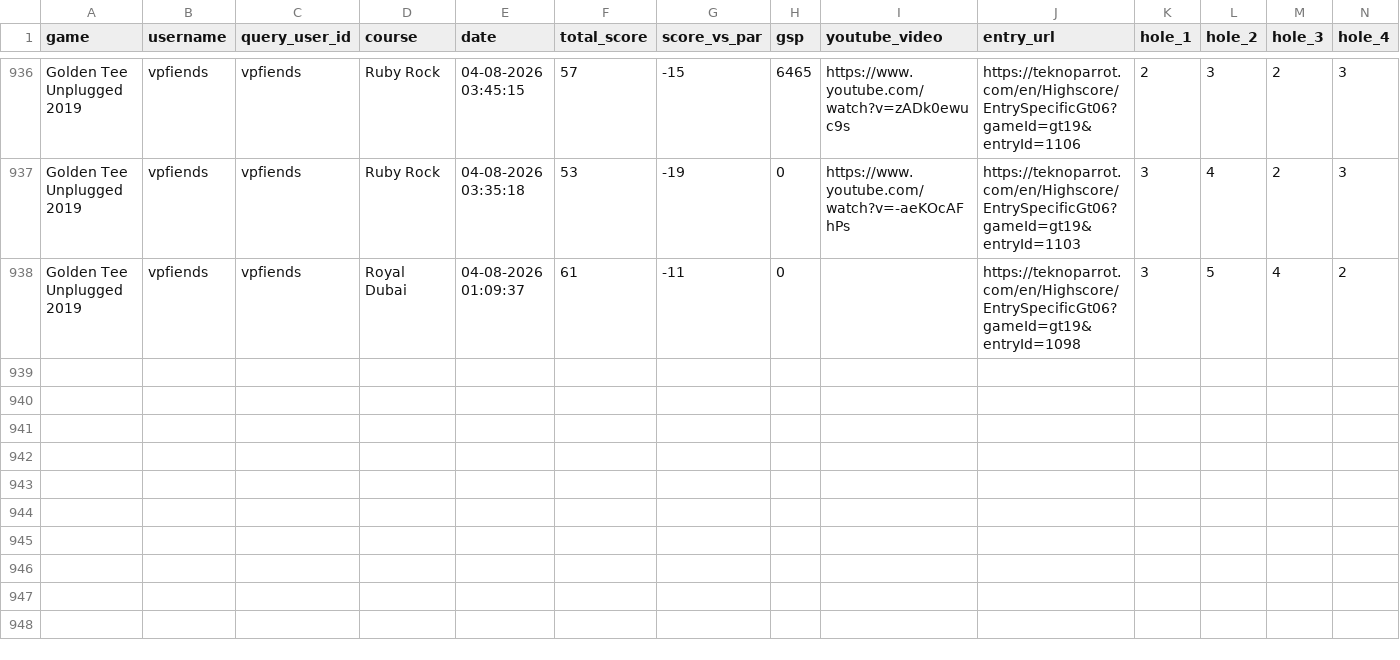
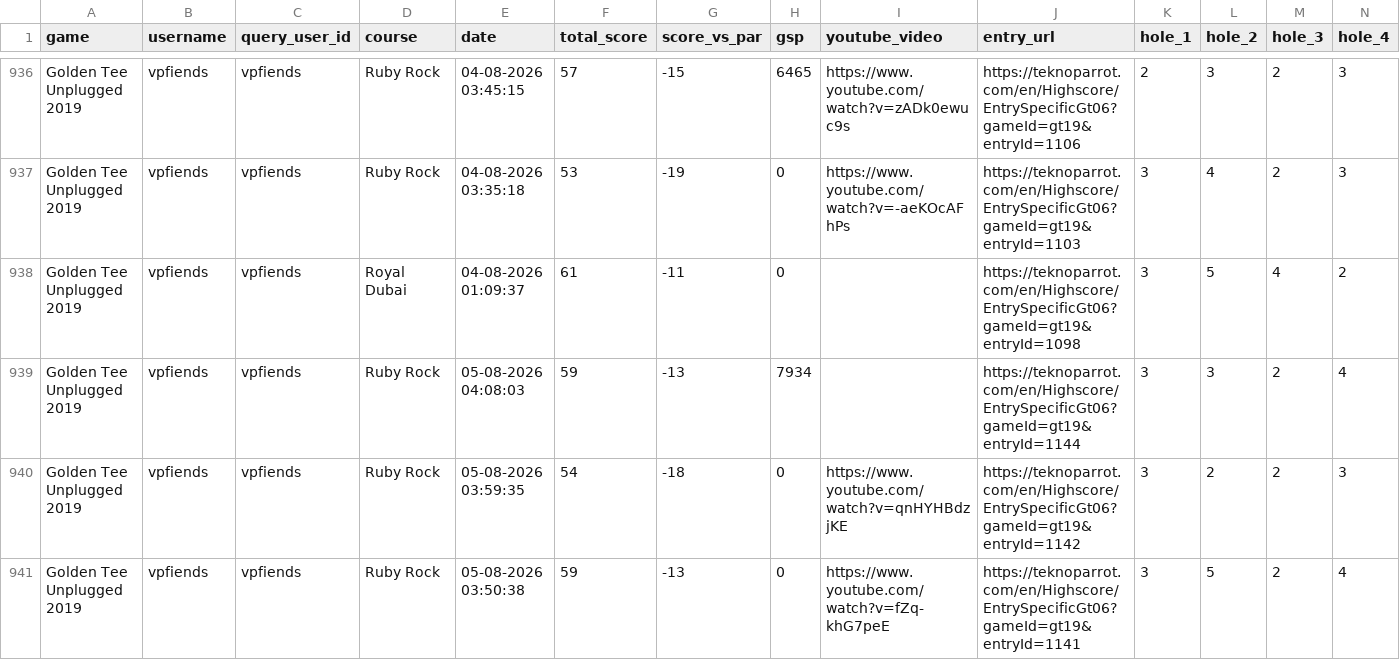
Before and after one commit to vpinhub/gt, a CSV file: golden_tee_leaderboard.csv, drawn as a sheet; only a part is shown, gaps mark what is left out; rows hold the shown columns only; the diff names each change by its address in the sheet, - before the commit and + after, or states it on an @@ line.

```diff
--- a/golden_tee_leaderboard.csv
+++ b/golden_tee_leaderboard.csv
+row 939: Golden Tee Unplugged 2019 | vpfiends | vpfiends | Ruby Rock | 05-08-2026 04:08:03 | 59 | -13 | 7934 |  | https://teknoparrot.com/en/Highscore/EntrySpecificGt06?gameId=gt19&entryId=1144 | 3 | 3 | 2 | 4
+row 940: Golden Tee Unplugged 2019 | vpfiends | vpfiends | Ruby Rock | 05-08-2026 03:59:35 | 54 | -18 | 0 | https://www.youtube.com/watch?v=qnHYHBdzjKE | https://teknoparrot.com/en/Highscore/EntrySpecificGt06?gameId=gt19&entryId=1142 | 3 | 2 | 2 | 3
+row 941: Golden Tee Unplugged 2019 | vpfiends | vpfiends | Ruby Rock | 05-08-2026 03:50:38 | 59 | -13 | 0 | https://www.youtube.com/watch?v=fZq-khG7peE | https://teknoparrot.com/en/Highscore/EntrySpecificGt06?gameId=gt19&entryId=1141 | 3 | 5 | 2 | 4
```
Also changed, not shown: 3 other files.
